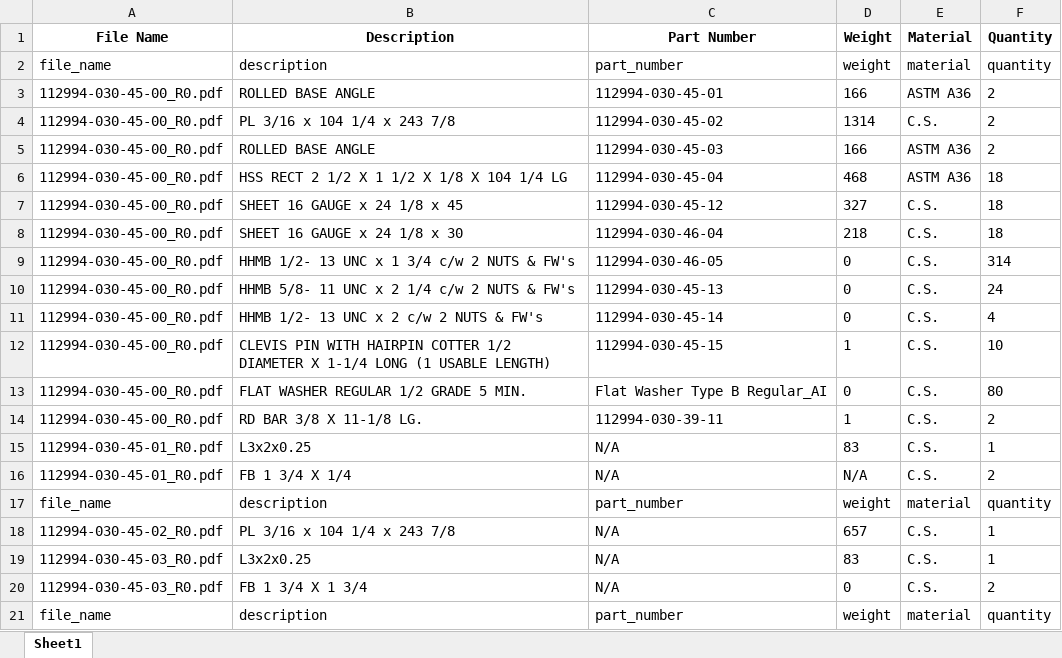
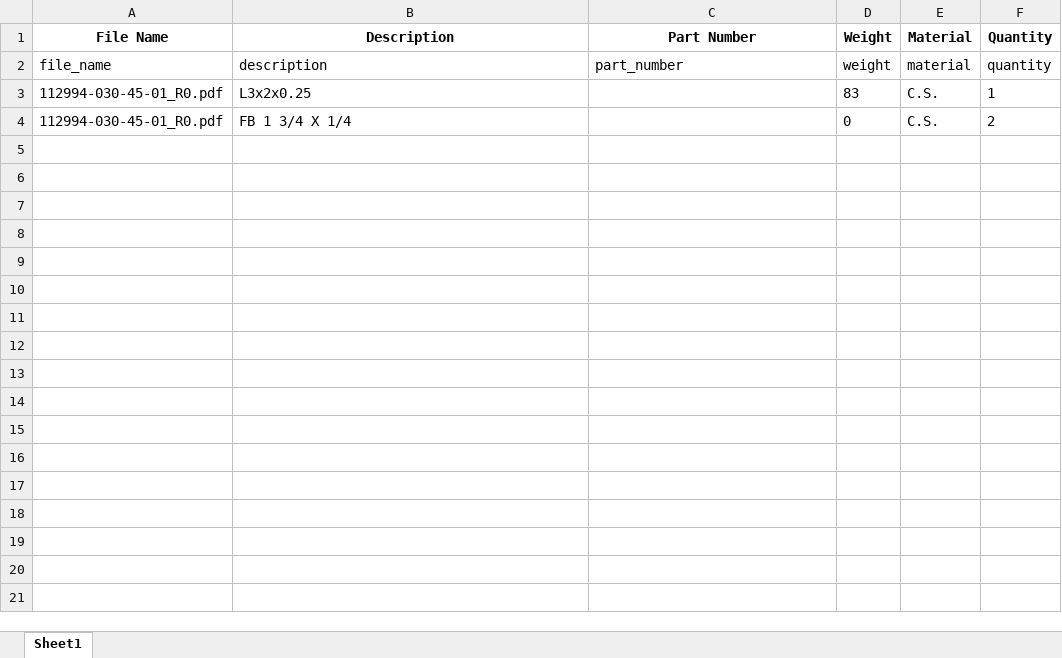
Before and after one commit to nailujMay/pdfdrawing_app, an Excel workbook: Caneng_test2.xlsx, sheet Sheet1, drawn as a sheet; only a part is shown; values as stored, in another font and other column widths than the file's, no borders; removed rows and columns are numbered as before the commit, all else as after; the diff covers the shown part only; the diff names each change by its address in the sheet, - before the commit and + after, or states it on an @@ line.

```diff
--- a/Caneng_test2.xlsx (sheet Sheet1)
+++ b/Caneng_test2.xlsx (sheet Sheet1)
-row 3: 112994-030-45-00_R0.pdf | ROLLED BASE ANGLE | 112994-030-45-01 | 166 | ASTM A36 | 2
-row 4: 112994-030-45-00_R0.pdf | PL 3/16 x 104 1/4 x 243 7/8 | 112994-030-45-02 | 1314 | C.S. | 2
-row 5: 112994-030-45-00_R0.pdf | ROLLED BASE ANGLE | 112994-030-45-03 | 166 | ASTM A36 | 2
-row 6: 112994-030-45-00_R0.pdf | HSS RECT 2 1/2 X 1 1/2 X 1/8 X 104 1/4 LG | 112994-030-45-04 | 468 | ASTM A36 | 18
-row 7: 112994-030-45-00_R0.pdf | SHEET 16 GAUGE x 24 1/8 x 45 | 112994-030-45-12 | 327 | C.S. | 18
-row 8: 112994-030-45-00_R0.pdf | SHEET 16 GAUGE x 24 1/8 x 30 | 112994-030-46-04 | 218 | C.S. | 18
-row 9: 112994-030-45-00_R0.pdf | HHMB 1/2- 13 UNC x 1 3/4 c/w 2 NUTS & FW's | 112994-030-46-05 | 0 | C.S. | 314
-row 10: 112994-030-45-00_R0.pdf | HHMB 5/8- 11 UNC x 2 1/4 c/w 2 NUTS & FW's | 112994-030-45-13 | 0 | C.S. | 24
-row 11: 112994-030-45-00_R0.pdf | HHMB 1/2- 13 UNC x 2 c/w 2 NUTS & FW's | 112994-030-45-14 | 0 | C.S. | 4
-row 12: 112994-030-45-00_R0.pdf | CLEVIS PIN WITH HAIRPIN COTTER 1/2 DIAMETER X 1-1/4 LONG (1 USABLE LENGTH) | 112994-030-45-15 | 1 | C.S. | 10
-row 13: 112994-030-45-00_R0.pdf | FLAT WASHER REGULAR 1/2 GRADE 5 MIN. | Flat Washer Type B Regular_AI | 0 | C.S. | 80
-row 14: 112994-030-45-00_R0.pdf | RD BAR 3/8 X 11-1/8 LG. | 112994-030-39-11 | 1 | C.S. | 2
-C3:C4 (Part Number): N/A
+C3:C4 (Part Number): (empty)
-D4 (Weight): N/A
+D4 (Weight): 0
-row 17: file_name | description | part_number | weight | material | quantity
-row 18: 112994-030-45-02_R0.pdf | PL 3/16 x 104 1/4 x 243 7/8 | N/A | 657 | C.S. | 1
-row 19: 112994-030-45-03_R0.pdf | L3x2x0.25 | N/A | 83 | C.S. | 1
-row 20: 112994-030-45-03_R0.pdf | FB 1 3/4 X 1 3/4 | N/A | 0 | C.S. | 2
-row 21: file_name | description | part_number | weight | material | quantity
```
Also changed, not shown: 9 removed rows elsewhere in this sheet, 1 other file.
